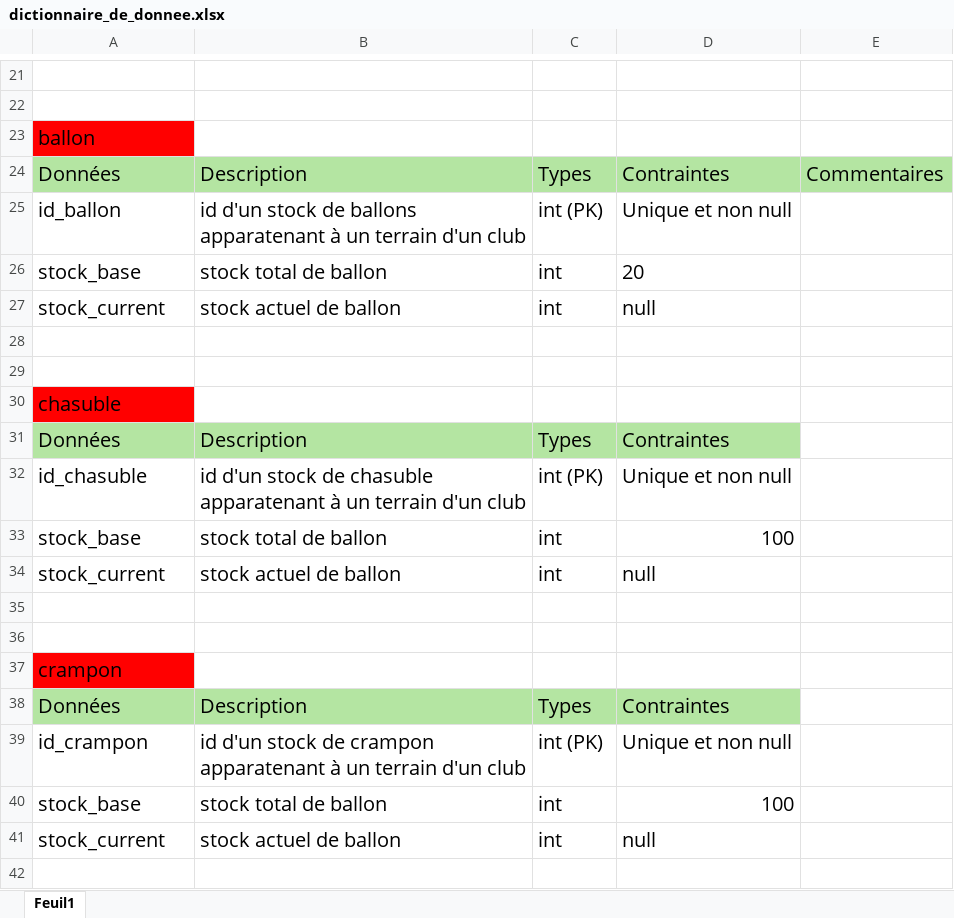
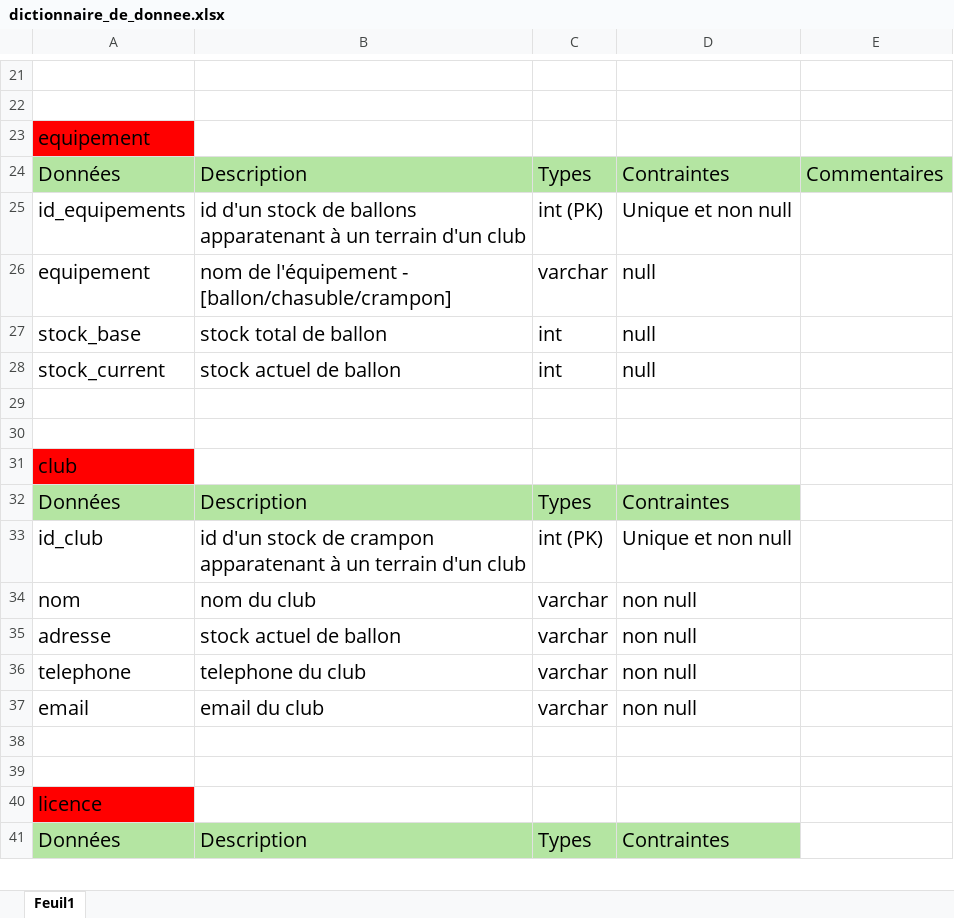
Before and after one commit to Matthieu77220/M2I_Site_Web, an Excel workbook: Epreuve E6/dictionnaire_de_donnee.xlsx, sheet Feuil1, drawn as a sheet; only a part is shown, gaps mark what is left out; the shorter side is filled out with more unchanged rows; values as stored, in another font and other column widths than the file's, no borders; removed rows and columns are numbered as before the commit, all else as after; the diff names each change by its address in the sheet, - before the commit and + after, or states it on an @@ line.

```diff
--- a/Epreuve E6/dictionnaire_de_donnee.xlsx (sheet Feuil1)
+++ b/Epreuve E6/dictionnaire_de_donnee.xlsx (sheet Feuil1)
-A23: ballon
+A23: equipement
-A25: id_ballon
+A25: id_equipements
-row 26: stock_base | stock total de ballon | int | 20
-row 27: stock_current | stock actuel de ballon | int | null
-row 26: (empty)
+row 26: equipement | nom de l'équipement - [ballon/chasuble/crampon] | varchar | null
-row 29: (empty)
-row 30: chasuble
-row 31: Données | Description | Types | Contraintes
-row 32: id_chasuble | id d'un stock de chasuble apparatenant à un terrain d'un club | int (PK) | Unique et non null
-D27: 100
+D27: null
-row 34: stock_current | stock actuel de ballon | int | null
-row 35: (empty)
-row 36: (empty)
-row 37: crampon
-row 38: Données | Description | Types | Contraintes
-row 39: id_crampon | id d'un stock de crampon apparatenant à un terrain d'un club | int (PK) | Unique et non null
-row 40: stock_base | stock total de ballon | int | 100
```
Also changed, not shown: 3 other files.
